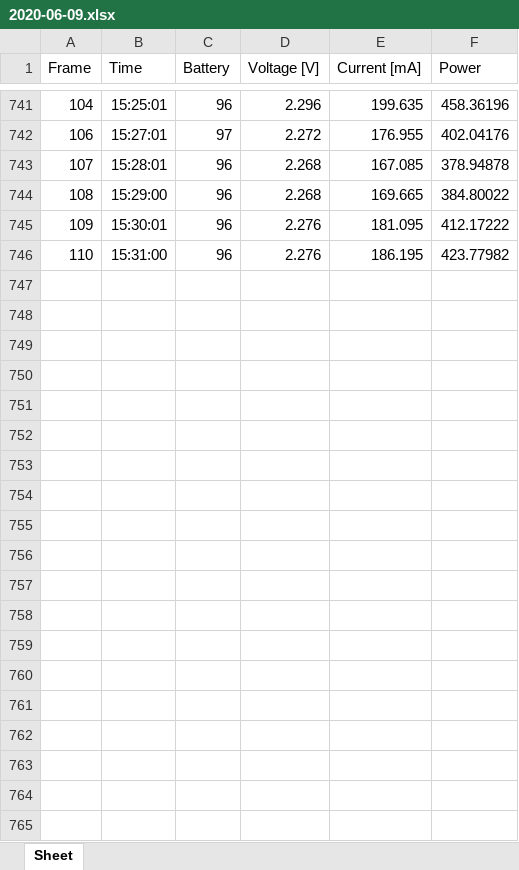
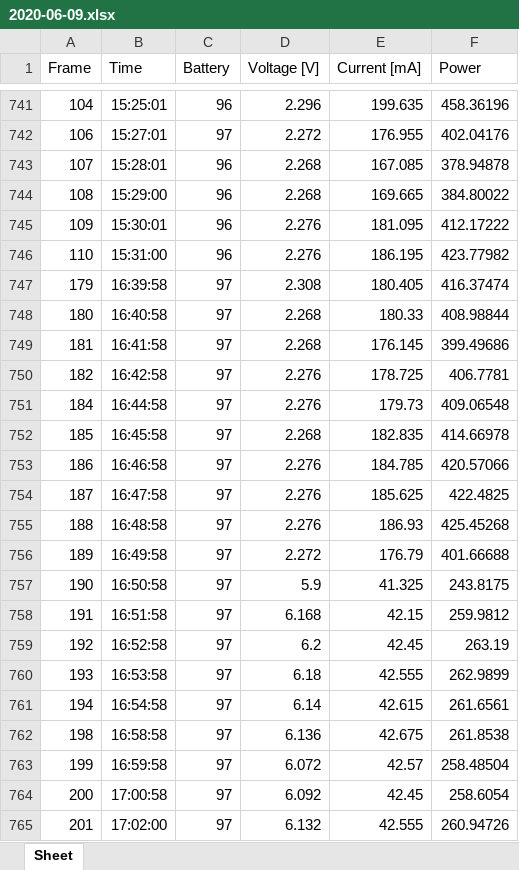
Before and after one commit to molviken/masteren, an Excel workbook: Kode/Server2/Logs/lora_node2/2020-06-09.xlsx, sheet Sheet, drawn as a sheet; only a part is shown, gaps mark what is left out; values as stored, in another font and other column widths than the file's, no borders; the diff covers the shown part only; the diff names each change by its address in the sheet, - before the commit and + after, or states it on an @@ line.

Commit message:
more data

```diff
--- a/Kode/Server2/Logs/lora_node2/2020-06-09.xlsx (sheet Sheet)
+++ b/Kode/Server2/Logs/lora_node2/2020-06-09.xlsx (sheet Sheet)
+row 747: 179 | 16:39:58 | 97 | 2.308 | 180.405 | 416.37474
+row 748: 180 | 16:40:58 | 97 | 2.268 | 180.33 | 408.98844
+row 749: 181 | 16:41:58 | 97 | 2.268 | 176.145 | 399.49686
+row 750: 182 | 16:42:58 | 97 | 2.276 | 178.725 | 406.7781
+row 751: 184 | 16:44:58 | 97 | 2.276 | 179.73 | 409.06548
+row 752: 185 | 16:45:58 | 97 | 2.268 | 182.835 | 414.66978
+row 753: 186 | 16:46:58 | 97 | 2.276 | 184.785 | 420.57066
+row 754: 187 | 16:47:58 | 97 | 2.276 | 185.625 | 422.4825
+row 755: 188 | 16:48:58 | 97 | 2.276 | 186.93 | 425.45268
+row 756: 189 | 16:49:58 | 97 | 2.272 | 176.79 | 401.66688
+row 757: 190 | 16:50:58 | 97 | 5.9 | 41.325 | 243.8175
+row 758: 191 | 16:51:58 | 97 | 6.168 | 42.15 | 259.9812
+row 759: 192 | 16:52:58 | 97 | 6.2 | 42.45 | 263.19
+row 760: 193 | 16:53:58 | 97 | 6.18 | 42.555 | 262.9899
+row 761: 194 | 16:54:58 | 97 | 6.14 | 42.615 | 261.6561
+row 762: 198 | 16:58:58 | 97 | 6.136 | 42.675 | 261.8538
+row 763: 199 | 16:59:58 | 97 | 6.072 | 42.57 | 258.48504
+row 764: 200 | 17:00:58 | 97 | 6.092 | 42.45 | 258.6054
+row 765: 201 | 17:02:00 | 97 | 6.132 | 42.555 | 260.94726
```
Also changed, not shown: 286 added rows elsewhere in this sheet, Kode/Server2/Logs/lora_node3/2020-06-09.xlsx, 12 other files.
